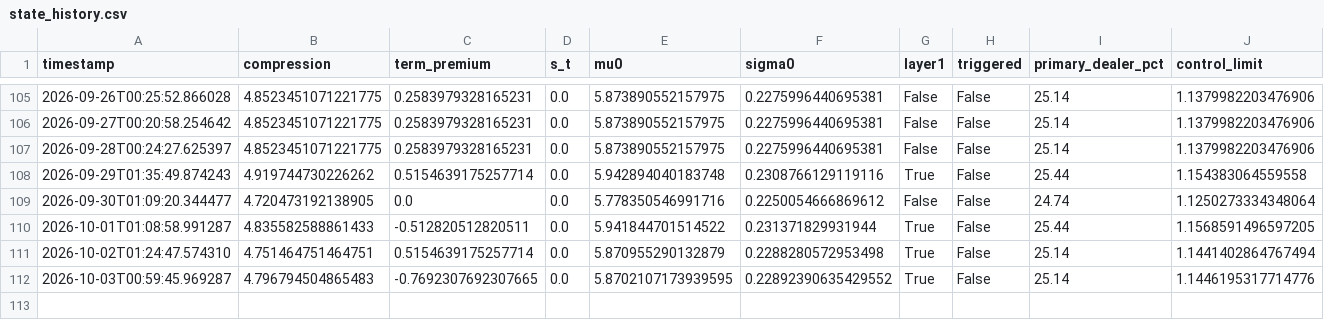
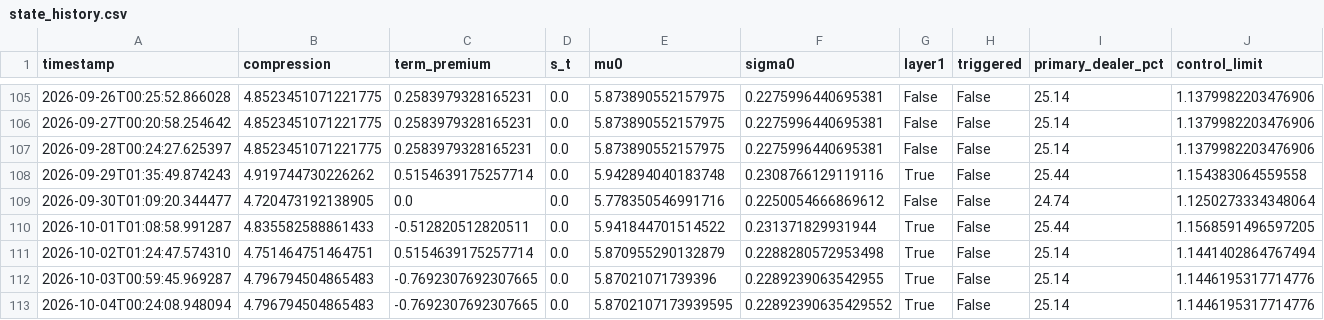
Before and after one commit to 3042183602-prog/us-regime-monitor, a CSV file: state_history.csv, drawn as a sheet; only a part is shown, gaps mark what is left out.

```diff
--- a/state_history.csv
+++ b/state_history.csv
@@ -111,2 +111,3 @@ timestamp,compression,term_premium,s_t,mu0,sigma0,layer1,triggered,primary_deale
 2026-10-02T01:24:47.574310,4.751464751464751,0.5154639175257714,0.0,5.870955290132879,0.2288280572953498,True,False,25.14,1.1441402864767494
-2026-10-03T00:59:45.969287,4.796794504865483,-0.7692307692307665,0.0,5.8702107173939595,0.22892390635429552,True,False,25.14,1.1446195317714776
+2026-10-03T00:59:45.969287,4.796794504865483,-0.7692307692307665,0.0,5.87021071739396,0.2289239063542955,True,False,25.14,1.1446195317714776
+2026-10-04T00:24:08.948094,4.796794504865483,-0.7692307692307665,0.0,5.8702107173939595,0.22892390635429552,True,False,25.14,1.1446195317714776
```
Also changed, not shown: 1 other file.
